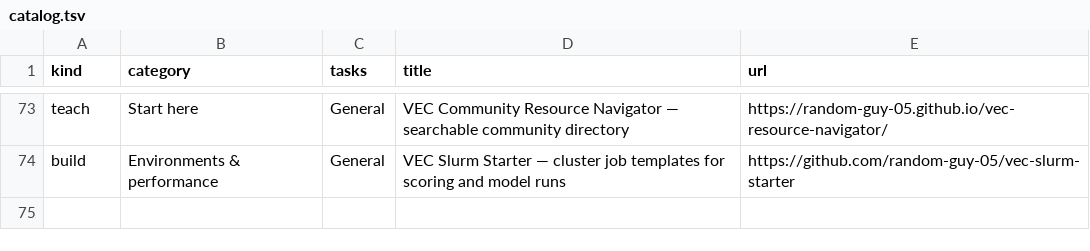
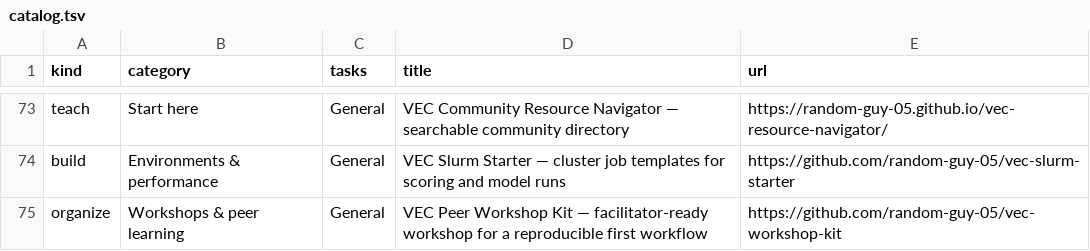
Before and after one commit to random-guy-05/vec-resource-navigator, a TSV file: catalog.tsv, drawn as a sheet; only a part is shown, gaps mark what is left out.

Commit message:
Add peer workshop to community resource index

```diff
--- a/catalog.tsv
+++ b/catalog.tsv
@@ -74 +74,2 @@ teach	Start here	General	VEC Community Resource Navigator — searchable communi
 build	Environments & performance	General	VEC Slurm Starter — cluster job templates for scoring and model runs	https://github.com/random-guy-05/vec-slurm-starter
+organize	Workshops & peer learning	General	VEC Peer Workshop Kit — facilitator-ready workshop for a reproducible first workflow	https://github.com/random-guy-05/vec-workshop-kit
```
Also changed, not shown: 3 other files.
